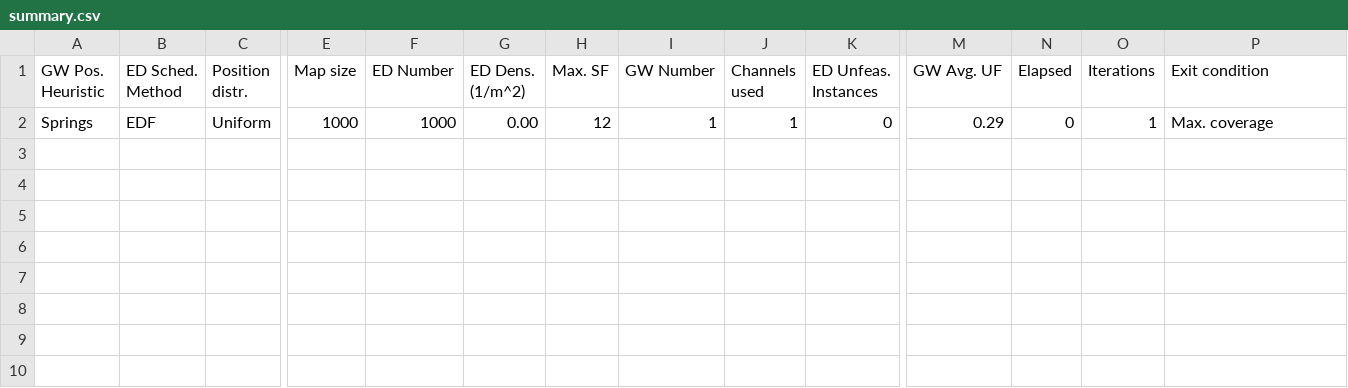
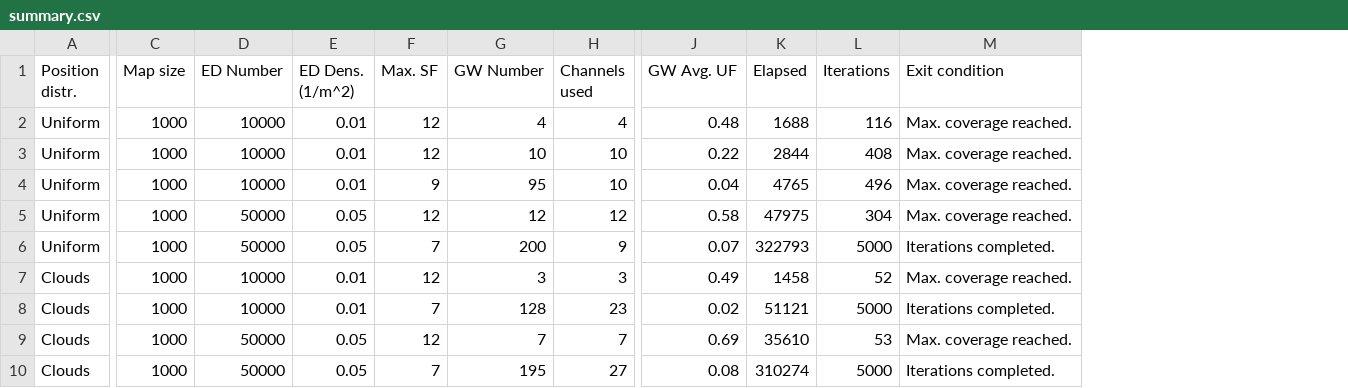
Before and after one commit to matiasmicheletto/realtime-lorawan-simulator, a CSV file: combinatorial-model/summary.csv, drawn as a sheet; only a part is shown, gaps mark what is left out; removed rows and columns are numbered as before the commit, all else as after; rows hold the shown columns only; the diff names each change by its address in the sheet, - before the commit and + after, or states it on an @@ line.

Commit message:
Alternative random method ready

```diff
--- a/combinatorial-model/summary.csv
+++ b/combinatorial-model/summary.csv
-column A (GW Pos. Heuristic), row 2: Springs
-column B (ED Sched. Method), row 2: EDF
-column K (ED Unfeas. Instances), row 2: 0
-D2 (ED Number): 1000
+D2 (ED Number): 10000
-E2 (ED Dens. (1/m^2)): 0.00
+E2 (ED Dens. (1/m^2)): 0.01
-G2 (GW Number): 1
+G2 (GW Number): 4
-H2 (Channels used): 1
+H2 (Channels used): 4
-J2 (GW Avg. UF): 0.29
+J2 (GW Avg. UF): 0.48
-K2 (Elapsed): 0
+K2 (Elapsed): 1688
-L2 (Iterations): 1
+L2 (Iterations): 116
-M2 (Exit condition): Max. coverage
+M2 (Exit condition): Max. coverage reached.
+row 3: Uniform | 1000 | 10000 | 0.01 | 12 | 10 | 10 | 0.22 | 2844 | 408 | Max. coverage reached.
+row 4: Uniform | 1000 | 10000 | 0.01 | 9 | 95 | 10 | 0.04 | 4765 | 496 | Max. coverage reached.
+row 5: Uniform | 1000 | 50000 | 0.05 | 12 | 12 | 12 | 0.58 | 47975 | 304 | Max. coverage reached.
+row 6: Uniform | 1000 | 50000 | 0.05 | 7 | 200 | 9 | 0.07 | 322793 | 5000 | Iterations completed.
+row 7: Clouds | 1000 | 10000 | 0.01 | 12 | 3 | 3 | 0.49 | 1458 | 52 | Max. coverage reached.
+row 8: Clouds | 1000 | 10000 | 0.01 | 7 | 128 | 23 | 0.02 | 51121 | 5000 | Iterations completed.
+row 9: Clouds | 1000 | 50000 | 0.05 | 12 | 7 | 7 | 0.69 | 35610 | 53 | Max. coverage reached.
+row 10: Clouds | 1000 | 50000 | 0.05 | 7 | 195 | 27 | 0.08 | 310274 | 5000 | Iterations completed.
```
Also changed, not shown: 28 other files.
